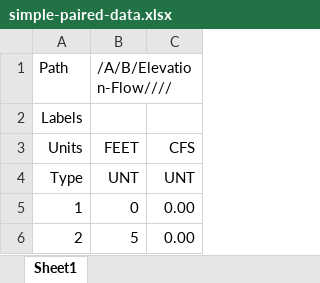
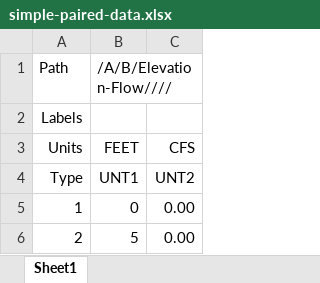
Before and after one commit to HydrologicEngineeringCenter/DssToolkit, an Excel workbook: test-files/simple-paired-data.xlsx, sheet Sheet1, drawn as a sheet; only a part is shown; values as stored, in another font and other column widths than the file's, no borders; the diff names each change by its address in the sheet, - before the commit and + after, or states it on an @@ line.

Commit message:
Add another PairedData test
refactoring, including consolidate some error messages

```diff
--- a/test-files/simple-paired-data.xlsx (sheet Sheet1)
+++ b/test-files/simple-paired-data.xlsx (sheet Sheet1)
-B4 (/A/B/Elevation-Flow////): UNT
+B4 (/A/B/Elevation-Flow////): UNT1
-C4: UNT
+C4: UNT2
```
Also changed, not shown: 6 other files.
